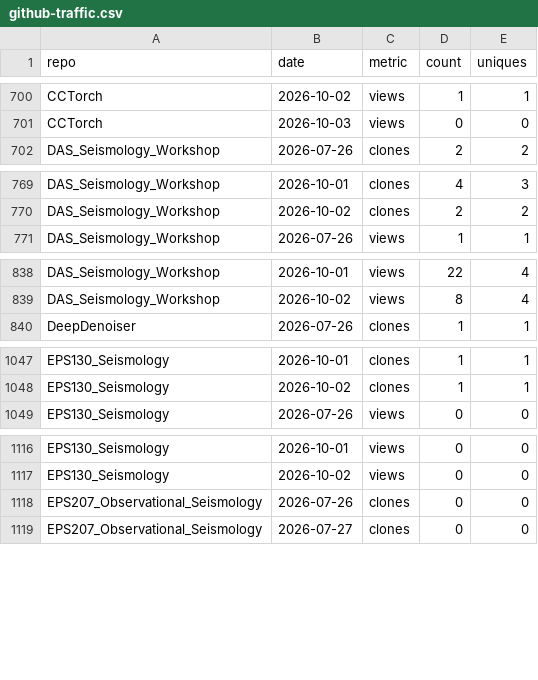
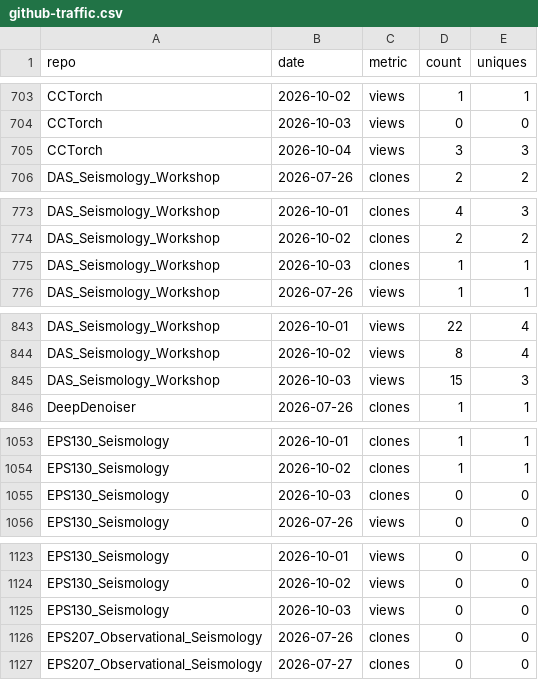
Before and after one commit to AI4EPS/.github, a CSV file: data/github-traffic.csv, drawn as a sheet; only a part is shown, gaps mark what is left out; the diff covers the shown part only; the diff names each change by its address in the sheet, - before the commit and + after, or states it on an @@ line.

```diff
--- a/data/github-traffic.csv
+++ b/data/github-traffic.csv
+row 705: CCTorch | 2026-10-04 | views | 3 | 3
+row 775: DAS_Seismology_Workshop | 2026-10-03 | clones | 1 | 1
+row 845: DAS_Seismology_Workshop | 2026-10-03 | views | 15 | 3
+row 1055: EPS130_Seismology | 2026-10-03 | clones | 0 | 0
+row 1125: EPS130_Seismology | 2026-10-03 | views | 0 | 0
```
Also changed, not shown: 29 added rows elsewhere in this file, data/github-repos.csv.
